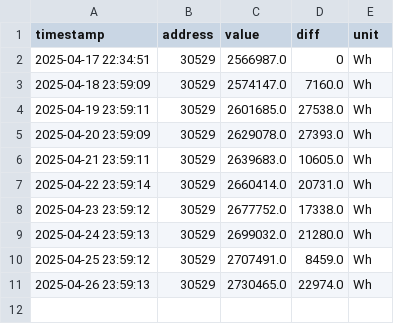
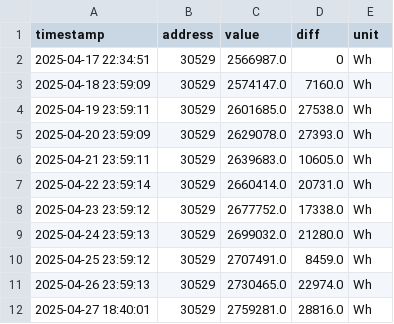
Before and after one commit to rui1610/solar, a CSV file: docs/devices/sma/Gesamtertrag.csv, drawn as a sheet; the diff names each change by its address in the sheet, - before the commit and + after, or states it on an @@ line.

Commit message:
updated measurement data 2025-04-27T18:40:03.307042+02:00

```diff
--- a/docs/devices/sma/Gesamtertrag.csv
+++ b/docs/devices/sma/Gesamtertrag.csv
+row 12: 2025-04-27 18:40:01 | 30529 | 2759281.0 | 28816.0 | Wh
```
Also changed, not shown: docs/devices/sma/Tagesertrag.csv, docs/devices/sma/Zaehlerstand Bezugszaehler.csv, 1 other file.
